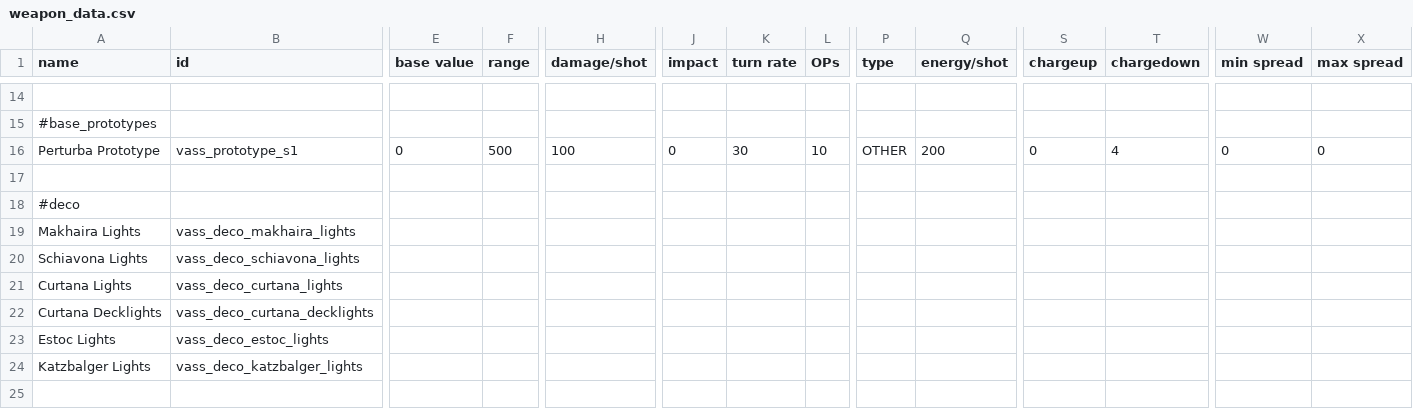
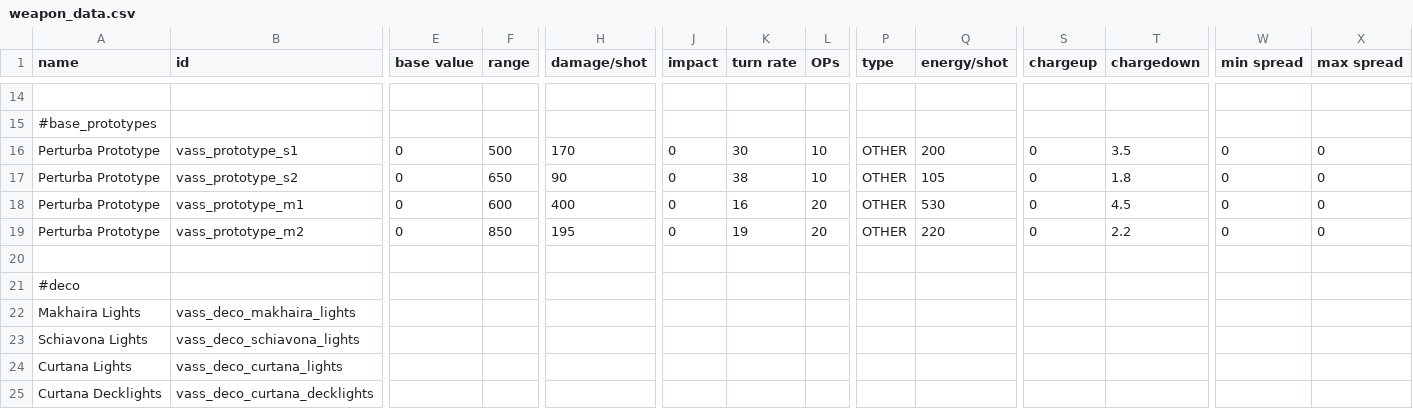
Before and after one commit to Nicke535/the-vass-public, a CSV file: data/weapons/weapon_data.csv, drawn as a sheet; only a part is shown, gaps mark what is left out; the shorter side is filled out with more unchanged rows; rows hold the shown columns only; the diff names each change by its address in the sheet, - before the commit and + after, or states it on an @@ line.

Commit message:
More prototype weapon work: nearing completion

```diff
--- a/data/weapons/weapon_data.csv
+++ b/data/weapons/weapon_data.csv
-H16 (damage/shot): 100
+H16 (damage/shot): 170
-T16 (chargedown): 4
+T16 (chargedown): 3.5
+row 17: Perturba Prototype | vass_prototype_s2 | 0 | 650 | 90 | 0 | 38 | 10 | OTHER | 105 | 0 | 1.8 | 0 | 0
+row 18: Perturba Prototype | vass_prototype_m1 | 0 | 600 | 400 | 0 | 16 | 20 | OTHER | 530 | 0 | 4.5 | 0 | 0
+row 19: Perturba Prototype | vass_prototype_m2 | 0 | 850 | 195 | 0 | 19 | 20 | OTHER | 220 | 0 | 2.2 | 0 | 0
```
Also changed, not shown: 14 other files.
